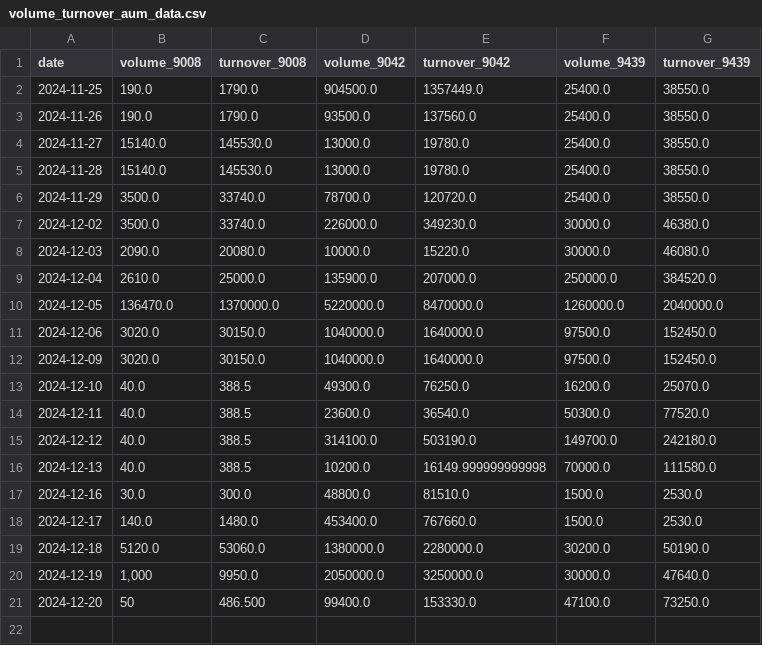
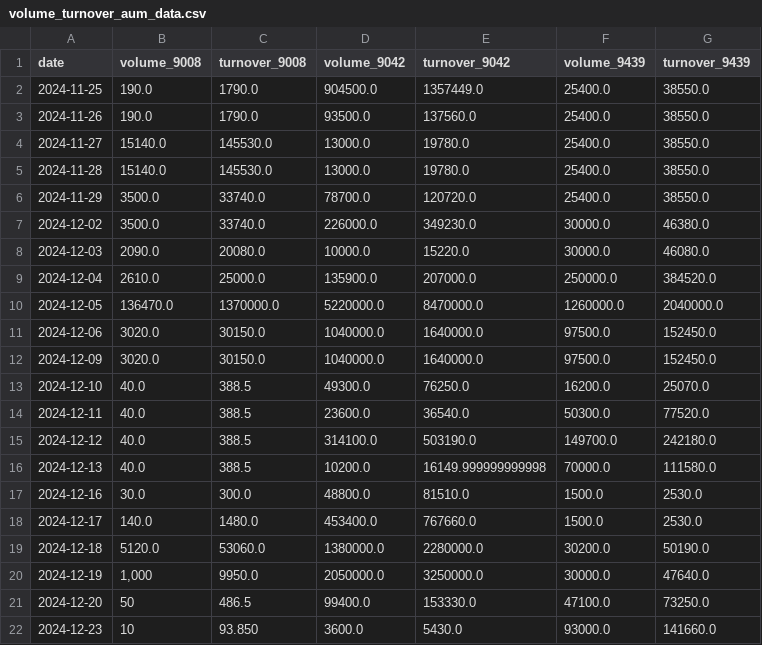
Before and after one commit to Starlight0901/HKEX-AUM-Price-Automation, a CSV file: volume_turnover_aum_data.csv, drawn as a sheet.

```diff
--- a/volume_turnover_aum_data.csv
+++ b/volume_turnover_aum_data.csv
@@ -20,2 +20,3 @@ date,volume_9008,turnover_9008,volume_9042,turnover_9042,volume_9439,turnover_94
 2024-12-19,"1,000",9950.0,2050000.0,3250000.0,30000.0,47640.0
-2024-12-20,50,486.500,99400.0,153330.0,47100.0,73250.0
+2024-12-20,50,486.5,99400.0,153330.0,47100.0,73250.0
+2024-12-23,10,93.850,3600.0,5430.0,93000.0,141660.0
```
